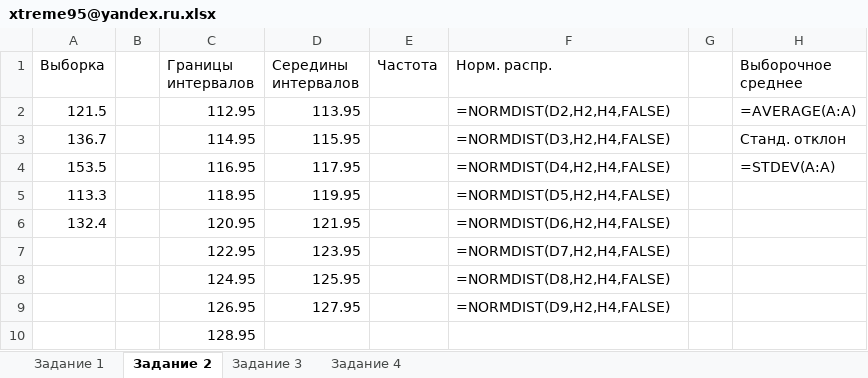
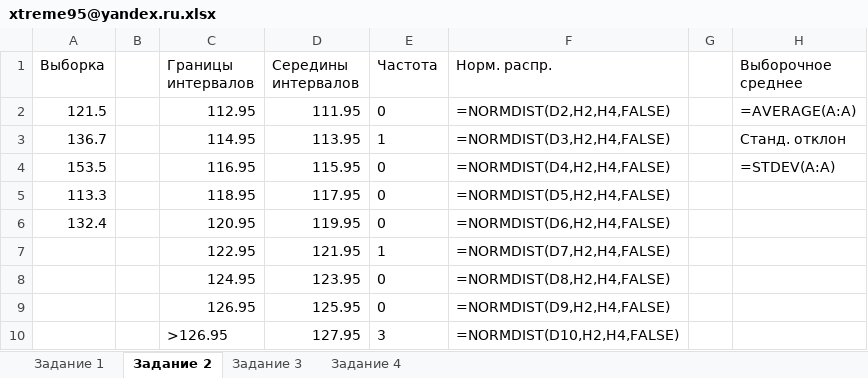
Before and after one commit to Radmir95/matStats, an Excel workbook: xtreme95@yandex.ru.xlsx, sheet Задание 2, drawn as a sheet; values as stored, in another font and other column widths than the file's, no borders; formulas without a stored value are shown as written; removed rows and columns are numbered as before the commit, all else as after; the diff names each change by its address in the sheet, - before the commit and + after, or states it on an @@ line.

```diff
--- a/xtreme95@yandex.ru.xlsx (sheet Задание 2)
+++ b/xtreme95@yandex.ru.xlsx (sheet Задание 2)
-D2 (Середины интервалов): 113.95
+D2 (Середины интервалов): 111.95
-E2 (Частота): (empty)
+E2 (Частота): 0
-D3 (Середины интервалов): 115.95
+D3 (Середины интервалов): 113.95
-E3 (Частота): (empty)
+E3 (Частота): 1
-D4 (Середины интервалов): 117.95
+D4 (Середины интервалов): 115.95
-E4:E6 (Частота): (empty)
+E4:E6 (Частота): 0
-D5 (Середины интервалов): 119.95
+D5 (Середины интервалов): 117.95
-D6 (Середины интервалов): 121.95
+D6 (Середины интервалов): 119.95
-D7 (Середины интервалов): 123.95
+D7 (Середины интервалов): 121.95
-E7 (Частота): (empty)
+E7 (Частота): 1
-D8 (Середины интервалов): 125.95
+D8 (Середины интервалов): 123.95
-E8:E9 (Частота): (empty)
+E8:E9 (Частота): 0
-D9 (Середины интервалов): 127.95
+D9 (Середины интервалов): 125.95
-row 10:  |  | 128.95
+row 10:  |  | >126.95 | 127.95 | 3 | =NORMDIST(D10,H2,H4,FALSE)
```
Also changed, not shown: sheet Задание 4, 5 other files.
